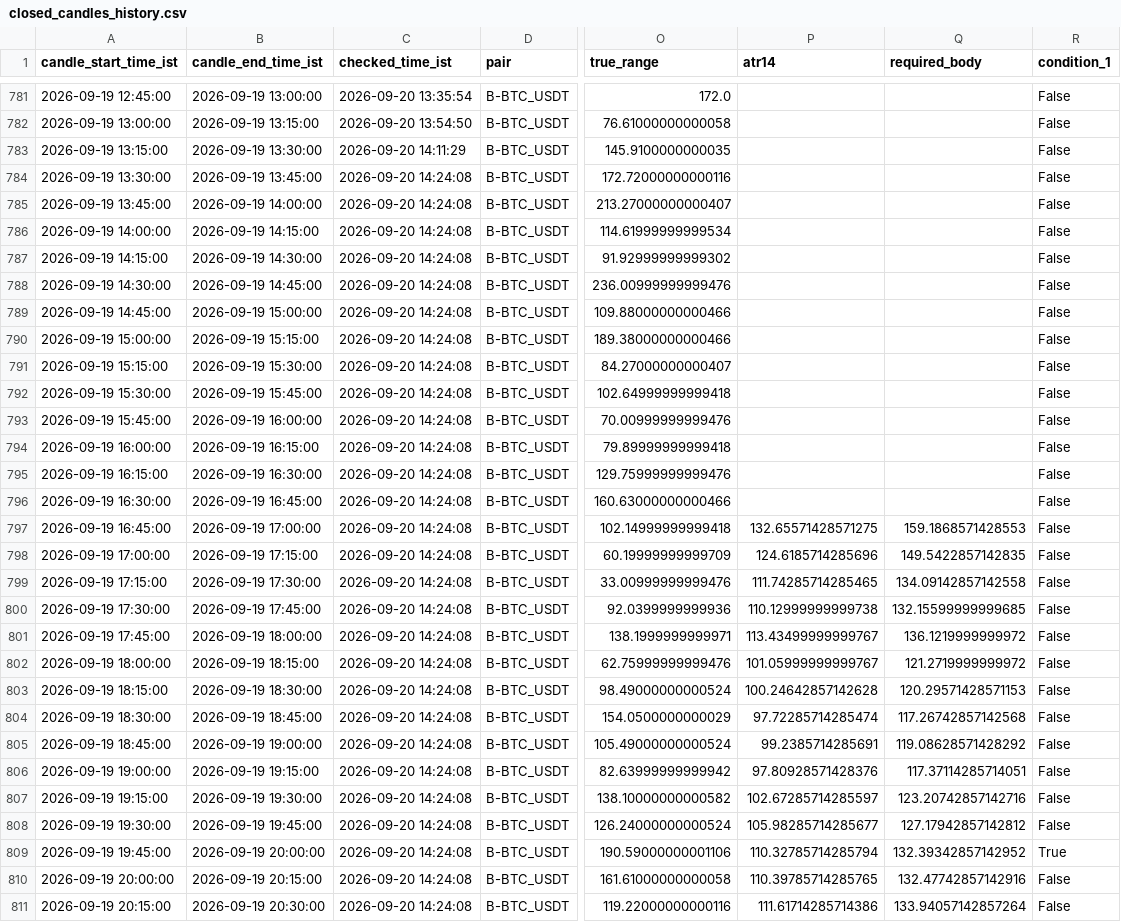
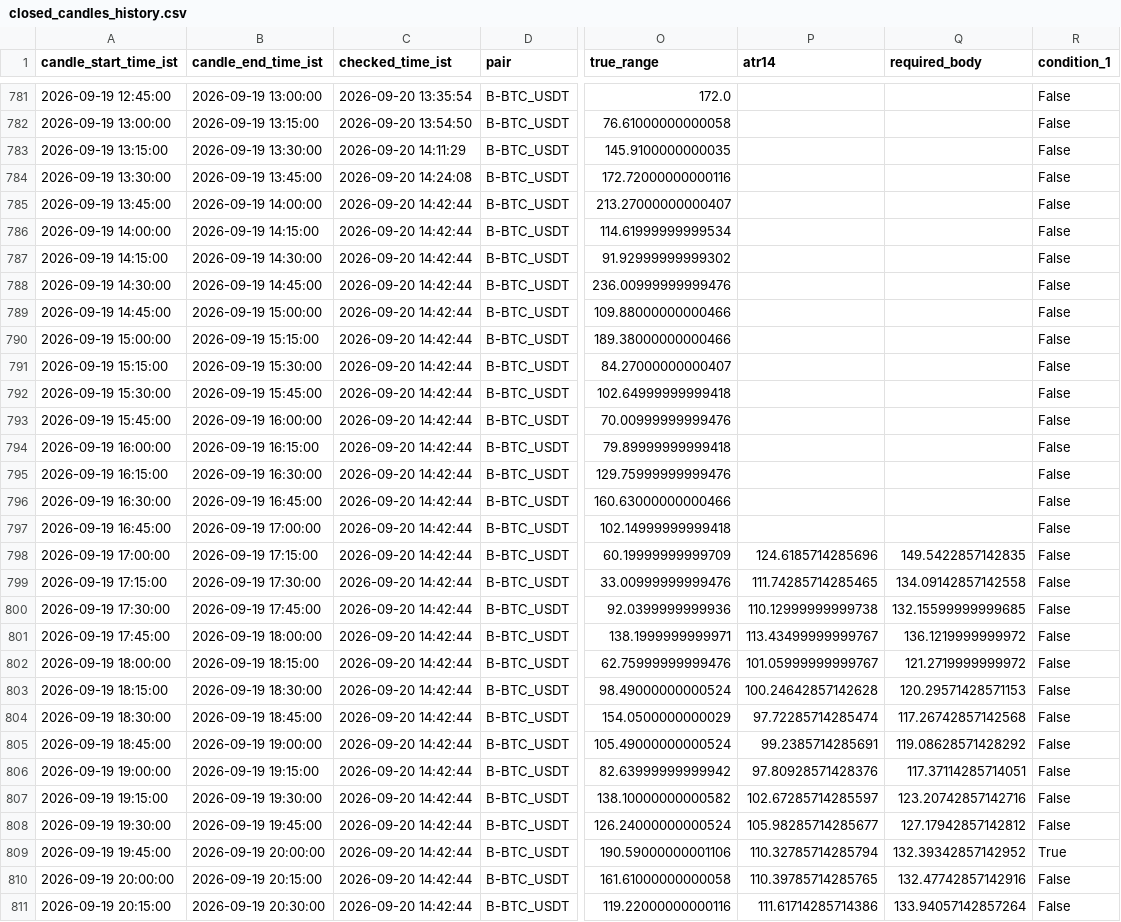
Before and after one commit to bera993258-design/coindcx-candle-alert, a CSV file: output/closed_candles_history.csv, drawn as a sheet; only a part is shown, gaps mark what is left out; the diff covers the shown part only; the diff names each change by its address in the sheet, - before the commit and + after, or states it on an @@ line.

```diff
--- a/output/closed_candles_history.csv
+++ b/output/closed_candles_history.csv
-C785:C811 (checked_time_ist): 2026-09-20 14:24:08
+C785:C811 (checked_time_ist): 2026-09-20 14:42:44
-P797 (atr14): 132.65571428571275
+P797 (atr14): (empty)
-Q797 (required_body): 159.1868571428553
+Q797 (required_body): (empty)
```
Also changed, not shown: 1 added row and 71 edited cells elsewhere in this file, output/live_result.csv, 1 other file.
